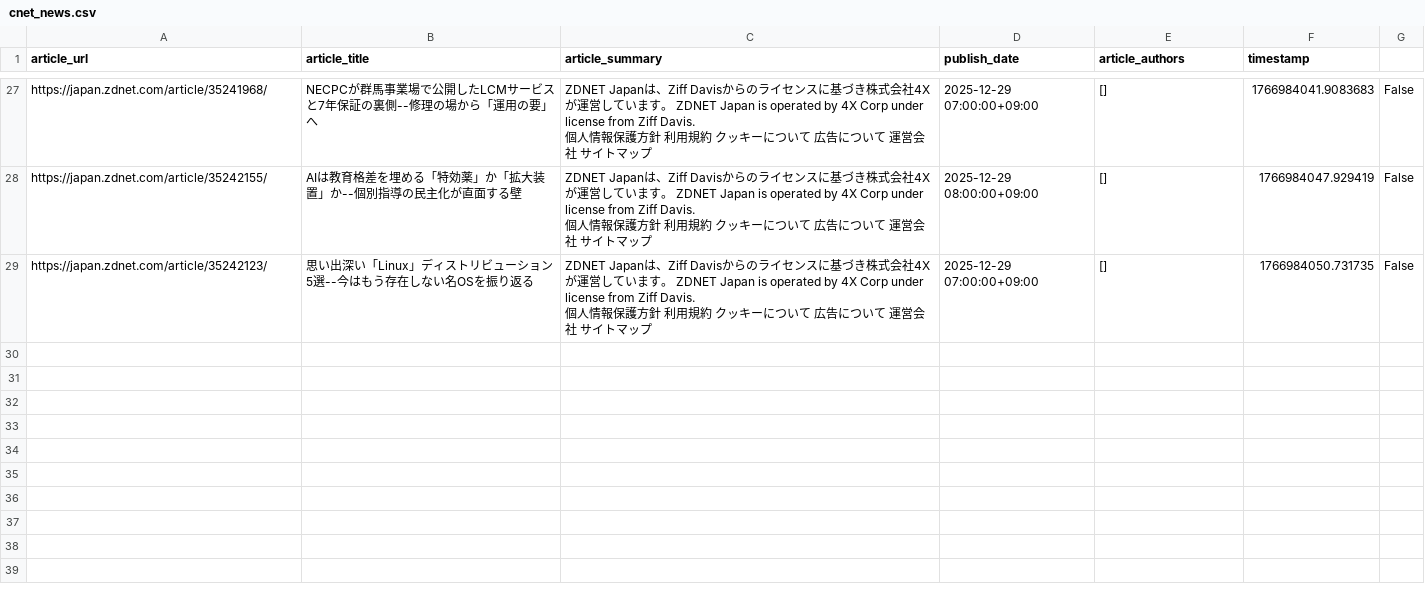
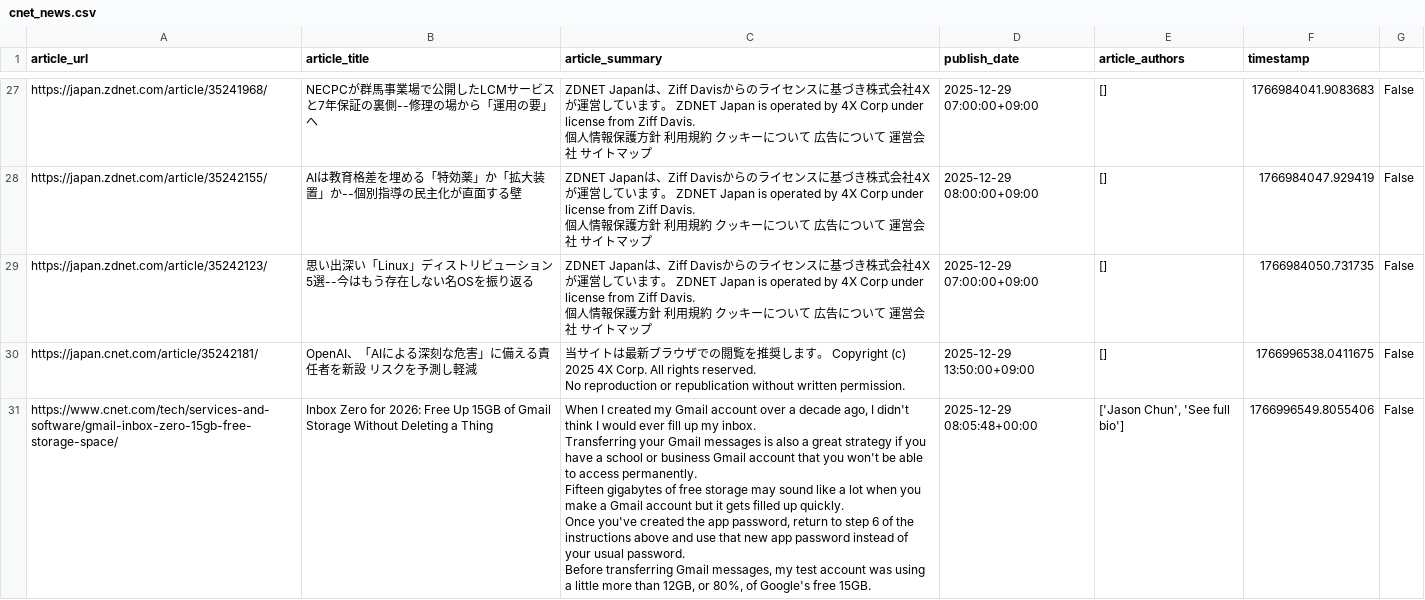
Before and after one commit to abevicrama/Collect_News_for_Blog, a CSV file: collected_data/cnet_news.csv, drawn as a sheet; only a part is shown, gaps mark what is left out; ↵ is a line break in a cell; the diff names each change by its address in the sheet, - before the commit and + after, or states it on an @@ line.

```diff
--- a/collected_data/cnet_news.csv
+++ b/collected_data/cnet_news.csv
+row 30: https://japan.cnet.com/article/35242181/ | OpenAI、「AIによる深刻な危害」に備える責任者を新設 リスクを予測し軽減 | 当サイトは最新ブラウザでの閲覧を推奨します。 Copyright (c) 2025 4X Corp. All rights reserved. ↵ No reproduction or republication without written permission. | 2025-12-29 13:50:00+09:00 | [] | 1766996538.0411675 | False
+row 31: https://www.cnet.com/tech/services-and-software/gmail-inbox-zero-15gb-free-storage-space/ | Inbox Zero for 2026: Free Up 15GB of Gmail Storage Without Deleting a Thing | When I created my Gmail account over a decade ago, I didn't think I would ever fill up my inbox. ↵ Transferring your Gmail messages is also a great strategy if you have a school or business Gmail account that you won't be able to access permanently. ↵ Fifteen gigabytes of free storage may sound like a lot when you make a Gmail account but it gets filled up quickly. ↵ Once you've created the app password, return to step 6 of the instructions above and use that new app password instead of your usual password. ↵ Before transferring Gmail messages, my test account was using a little more than 12GB, or 80%, of Google's free 15GB. | 2025-12-29 08:05:48+00:00 | ['Jason Chun', 'See full bio'] | 1766996549.8055406 | False
```
Also changed, not shown: blog_post/blog_details.csv, categorize_data/cnet_news.csv, 10 other files.
